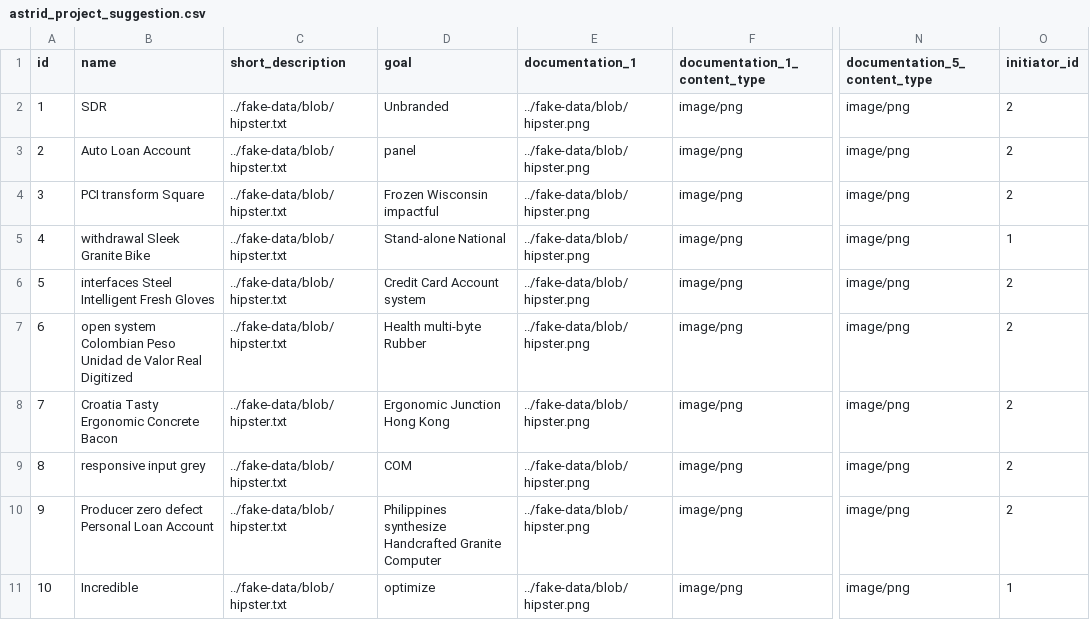
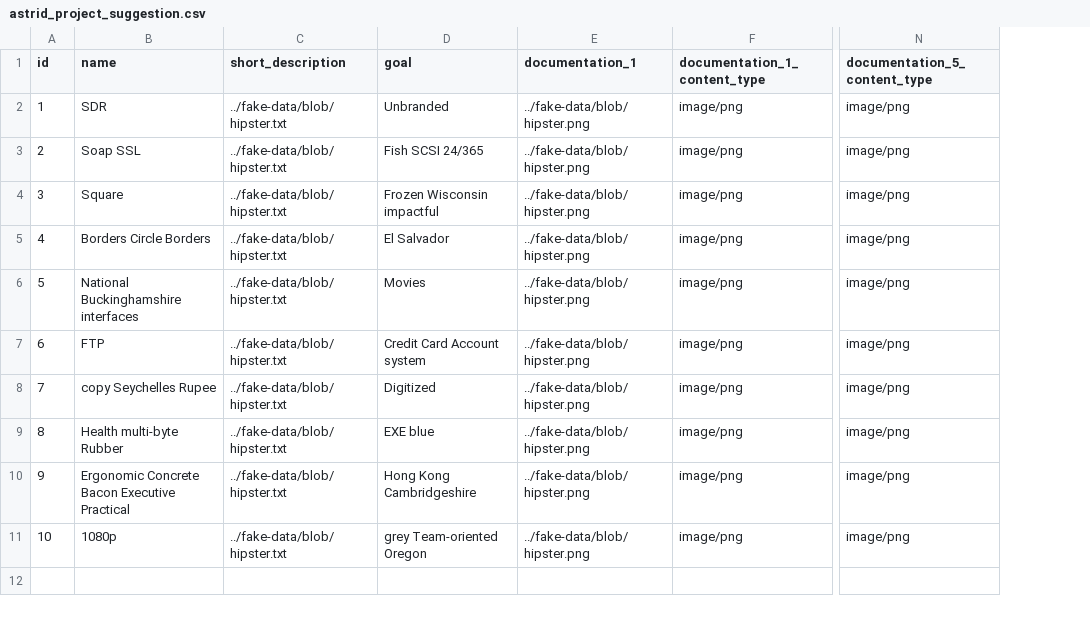
Before and after one commit to popica14/astrid-diaspora, a CSV file: src/main/resources/config/liquibase/fake-data/astrid_project_suggestion.csv, drawn as a sheet; only a part is shown, gaps mark what is left out; the diff names each change by its address in the sheet, - before the commit and + after, or states it on an @@ line.

```diff
--- a/src/main/resources/config/liquibase/fake-data/astrid_project_suggestion.csv
+++ b/src/main/resources/config/liquibase/fake-data/astrid_project_suggestion.csv
-column O (initiator_id), rows 2-11: 2 | 2 | 2 | 1 | 2 | 2 | 2 | 2 | 2 | 1
-B3 (name): Auto Loan Account
+B3 (name): Soap SSL
-D3 (goal): panel
+D3 (goal): Fish SCSI 24/365
-B4 (name): PCI transform Square
+B4 (name): Square
-B5 (name): withdrawal Sleek Granite Bike
+B5 (name): Borders Circle Borders
-D5 (goal): Stand-alone National
+D5 (goal): El Salvador
-B6 (name): interfaces Steel Intelligent Fresh Gloves
+B6 (name): National Buckinghamshire interfaces
-D6 (goal): Credit Card Account system
+D6 (goal): Movies
-B7 (name): open system Colombian Peso Unidad de Valor Real Digitized
+B7 (name): FTP
-D7 (goal): Health multi-byte Rubber
+D7 (goal): Credit Card Account system
-B8 (name): Croatia Tasty Ergonomic Concrete Bacon
+B8 (name): copy Seychelles Rupee
-D8 (goal): Ergonomic Junction Hong Kong
+D8 (goal): Digitized
-B9 (name): responsive input grey
+B9 (name): Health multi-byte Rubber
-D9 (goal): COM
+D9 (goal): EXE blue
-B10 (name): Producer zero defect Personal Loan Account
+B10 (name): Ergonomic Concrete Bacon Executive Practical
-D10 (goal): Philippines synthesize Handcrafted Granite Computer
+D10 (goal): Hong Kong Cambridgeshire
-B11 (name): Incredible
+B11 (name): 1080p
-D11 (goal): optimize
+D11 (goal): grey Team-oriented Oregon
```
Also changed, not shown: src/main/resources/config/liquibase/fake-data/astrid_project.csv, 9 other files.
